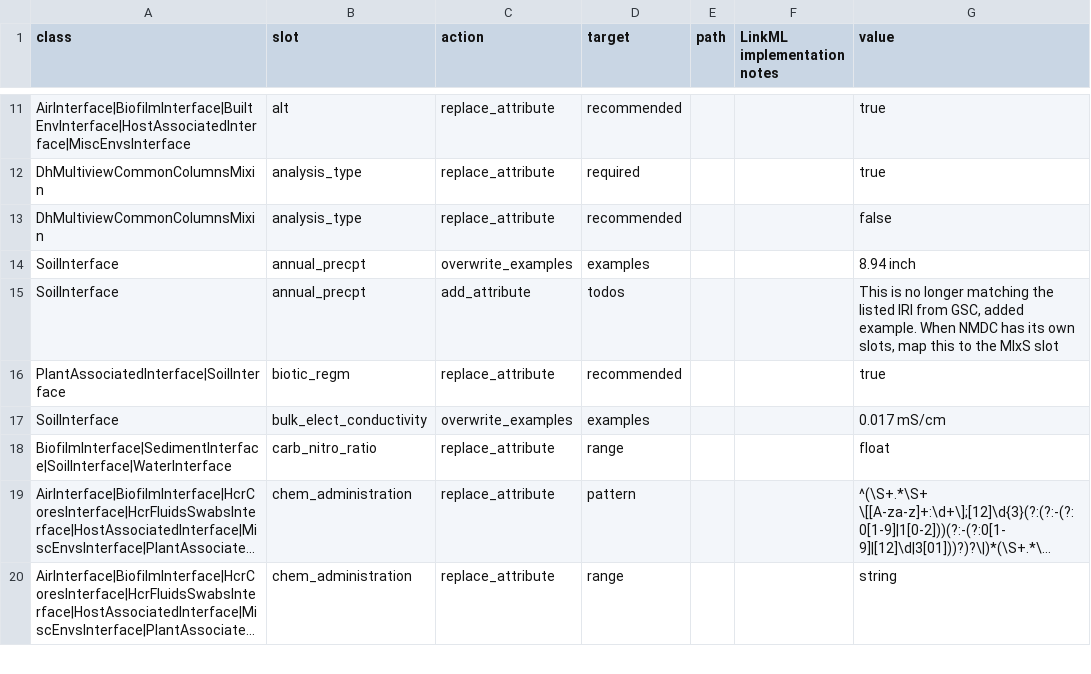
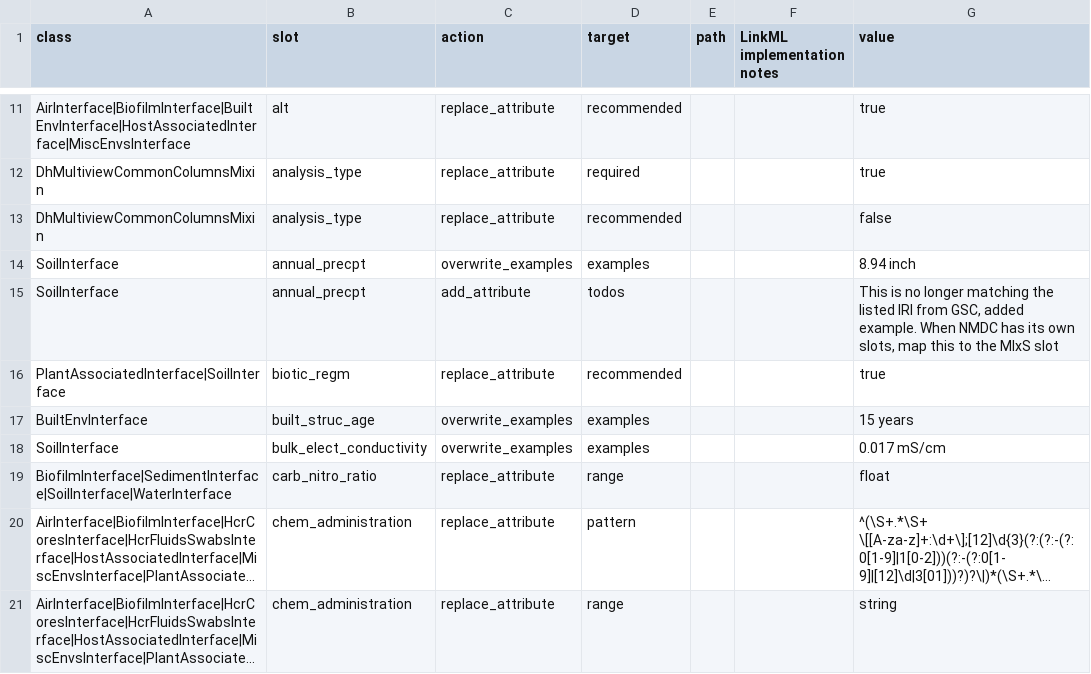
Before and after one commit to microbiomedata/submission-schema, a TSV file: sheets_and_friends/tsv_in/modifications_long.tsv, drawn as a sheet; only a part is shown, gaps mark what is left out; long unchanged cells end in ….

Commit message:
Include unit in built_struc_age example

```diff
--- a/sheets_and_friends/tsv_in/modifications_long.tsv
+++ b/sheets_and_friends/tsv_in/modifications_long.tsv
@@ -16,2 +16,3 @@ SoilInterface	annual_precpt	add_attribute	todos			This is no longer matching the
 PlantAssociatedInterface|SoilInterface	biotic_regm	replace_attribute	recommended			true
+BuiltEnvInterface	built_struc_age	overwrite_examples	examples			15 years
 SoilInterface	bulk_elect_conductivity	overwrite_examples	examples			0.017 mS/cm
```
